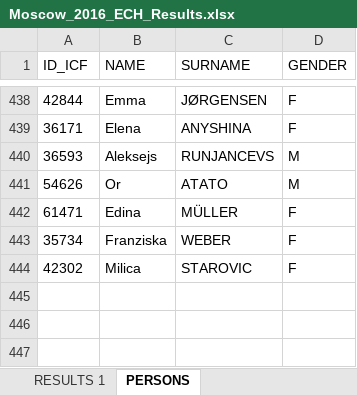
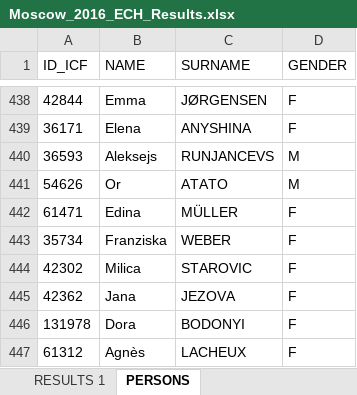
Before and after one commit to kenderfoka/race-sheets, an Excel workbook: events/Moscow_2016_ECH/Moscow_2016_ECH_Results.xlsx, sheet PERSONS, drawn as a sheet; only a part is shown, gaps mark what is left out; values as stored, in another font and other column widths than the file's, no borders; the diff names each change by its address in the sheet, - before the commit and + after, or states it on an @@ line.

Commit message:
Moscow_2016_ECH: bind Jana JEZOVA rows 407/503/591/743 to 42362, Dora BODONYI row 775 to 131978, Agnès LACHEUX row 892 to 61312 from names.json @ 0583316 (t133u item 2; race-sheets#131 finding-848ade9325)

```diff
--- a/events/Moscow_2016_ECH/Moscow_2016_ECH_Results.xlsx (sheet PERSONS)
+++ b/events/Moscow_2016_ECH/Moscow_2016_ECH_Results.xlsx (sheet PERSONS)
+row 445: 42362 | Jana | JEZOVA | F
+row 446: 131978 | Dora | BODONYI | F
+row 447: 61312 | Agnès | LACHEUX | F
```
Also changed, not shown: sheet RESULTS 1, 1 other file.
